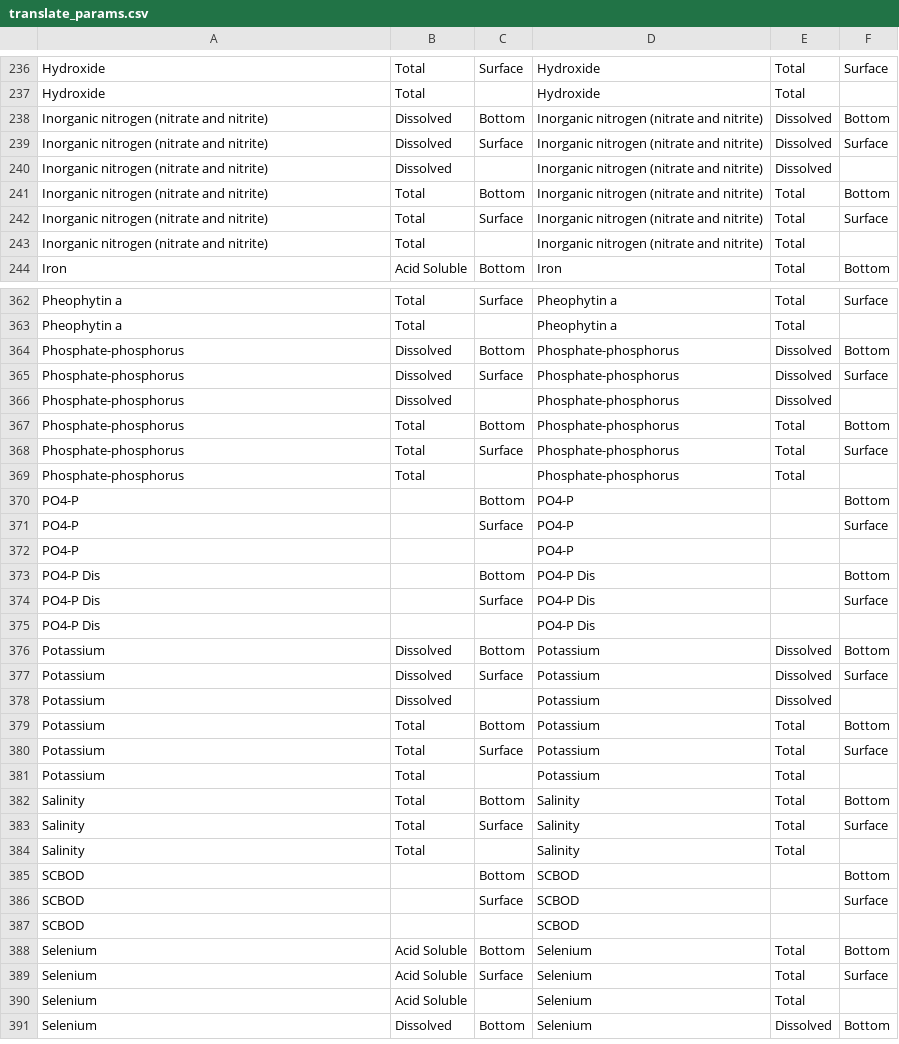
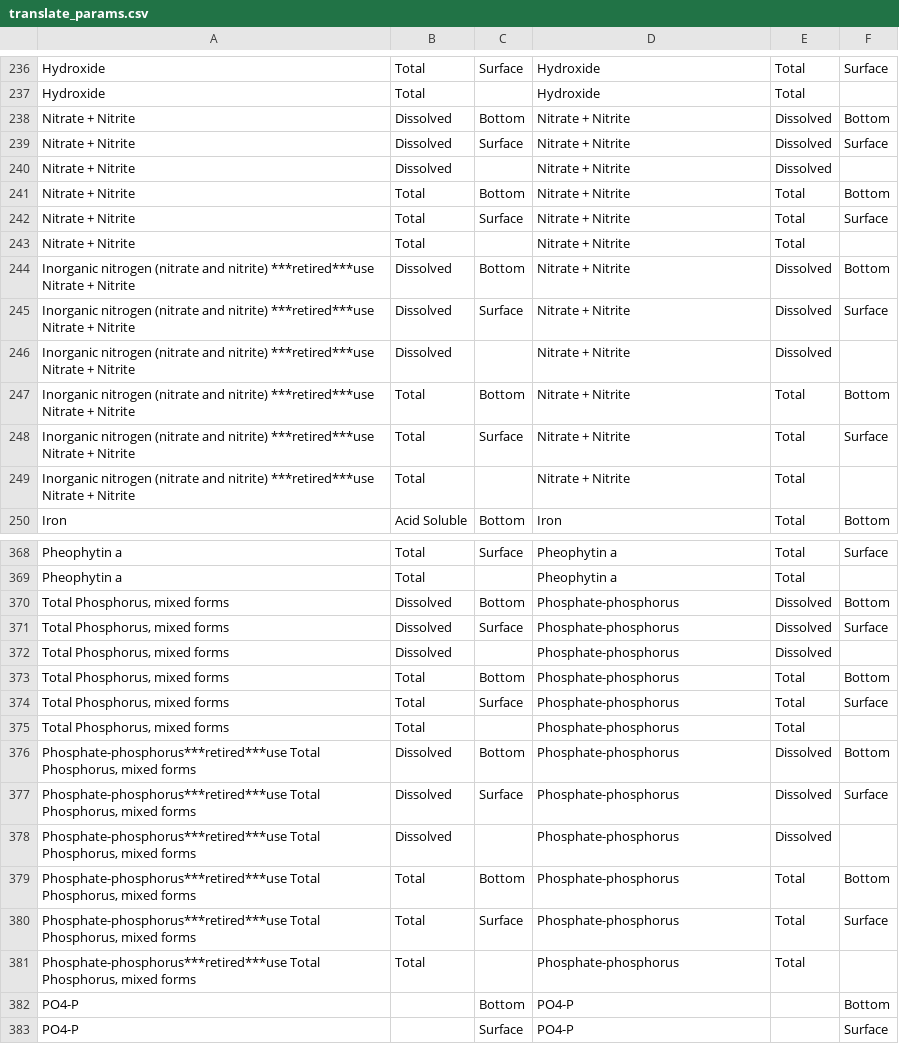
Before and after one commit to utah-dwq/UtahLakeDataExplorer, a CSV file: DataProcessing/Data/translate_params.csv, drawn as a sheet; only a part is shown, gaps mark what is left out; the shorter side is filled out with more unchanged rows.

Commit message:
Update wq and trophic data

```diff
--- a/DataProcessing/Data/translate_params.csv
+++ b/DataProcessing/Data/translate_params.csv
@@ -237,8 +237,14 @@ Hydroxide,Total,Surface,Hydroxide,Total,Surface
 Hydroxide,Total,,Hydroxide,Total,
-Inorganic nitrogen (nitrate and nitrite),Dissolved,Bottom,Inorganic nitrogen (nitrate and nitrite),Dissolved,Bottom
-Inorganic nitrogen (nitrate and nitrite),Dissolved,Surface,Inorganic nitrogen (nitrate and nitrite),Dissolved,Surface
-Inorganic nitrogen (nitrate and nitrite),Dissolved,,Inorganic nitrogen (nitrate and nitrite),Dissolved,
-Inorganic nitrogen (nitrate and nitrite),Total,Bottom,Inorganic nitrogen (nitrate and nitrite),Total,Bottom
-Inorganic nitrogen (nitrate and nitrite),Total,Surface,Inorganic nitrogen (nitrate and nitrite),Total,Surface
-Inorganic nitrogen (nitrate and nitrite),Total,,Inorganic nitrogen (nitrate and nitrite),Total,
+Nitrate + Nitrite,Dissolved,Bottom,Nitrate + Nitrite,Dissolved,Bottom
+Nitrate + Nitrite,Dissolved,Surface,Nitrate + Nitrite,Dissolved,Surface
+Nitrate + Nitrite,Dissolved,,Nitrate + Nitrite,Dissolved,
+Nitrate + Nitrite,Total,Bottom,Nitrate + Nitrite,Total,Bottom
+Nitrate + Nitrite,Total,Surface,Nitrate + Nitrite,Total,Surface
+Nitrate + Nitrite,Total,,Nitrate + Nitrite,Total,
+Inorganic nitrogen (nitrate and nitrite) ***retired***use Nitrate + Nitrite,Dissolved,Bottom,Nitrate + Nitrite,Dissolved,Bottom
+Inorganic nitrogen (nitrate and nitrite) ***retired***use Nitrate + Nitrite,Dissolved,Surface,Nitrate + Nitrite,Dissolved,Surface
+Inorganic nitrogen (nitrate and nitrite) ***retired***use Nitrate + Nitrite,Dissolved,,Nitrate + Nitrite,Dissolved,
+Inorganic nitrogen (nitrate and nitrite) ***retired***use Nitrate + Nitrite,Total,Bottom,Nitrate + Nitrite,Total,Bottom
+Inorganic nitrogen (nitrate and nitrite) ***retired***use Nitrate + Nitrite,Total,Surface,Nitrate + Nitrite,Total,Surface
+Inorganic nitrogen (nitrate and nitrite) ***retired***use Nitrate + Nitrite,Total,,Nitrate + Nitrite,Total,
 Iron,Acid Soluble,Bottom,Iron,Total,Bottom
@@ -363,8 +369,14 @@ Pheophytin a,Total,Surface,Pheophytin a,Total,Surface
 Pheophytin a,Total,,Pheophytin a,Total,
-Phosphate-phosphorus,Dissolved,Bottom,Phosphate-phosphorus,Dissolved,Bottom
-Phosphate-phosphorus,Dissolved,Surface,Phosphate-phosphorus,Dissolved,Surface
-Phosphate-phosphorus,Dissolved,,Phosphate-phosphorus,Dissolved,
-Phosphate-phosphorus,Total,Bottom,Phosphate-phosphorus,Total,Bottom
-Phosphate-phosphorus,Total,Surface,Phosphate-phosphorus,Total,Surface
-Phosphate-phosphorus,Total,,Phosphate-phosphorus,Total,
+"Total Phosphorus, mixed forms",Dissolved,Bottom,Phosphate-phosphorus,Dissolved,Bottom
+"Total Phosphorus, mixed forms",Dissolved,Surface,Phosphate-phosphorus,Dissolved,Surface
+"Total Phosphorus, mixed forms",Dissolved,,Phosphate-phosphorus,Dissolved,
+"Total Phosphorus, mixed forms",Total,Bottom,Phosphate-phosphorus,Total,Bottom
+"Total Phosphorus, mixed forms",Total,Surface,Phosphate-phosphorus,Total,Surface
+"Total Phosphorus, mixed forms",Total,,Phosphate-phosphorus,Total,
+"Phosphate-phosphorus***retired***use Total Phosphorus, mixed forms",Dissolved,Bottom,Phosphate-phosphorus,Dissolved,Bottom
+"Phosphate-phosphorus***retired***use Total Phosphorus, mixed forms",Dissolved,Surface,Phosphate-phosphorus,Dissolved,Surface
+"Phosphate-phosphorus***retired***use Total Phosphorus, mixed forms",Dissolved,,Phosphate-phosphorus,Dissolved,
+"Phosphate-phosphorus***retired***use Total Phosphorus, mixed forms",Total,Bottom,Phosphate-phosphorus,Total,Bottom
+"Phosphate-phosphorus***retired***use Total Phosphorus, mixed forms",Total,Surface,Phosphate-phosphorus,Total,Surface
+"Phosphate-phosphorus***retired***use Total Phosphorus, mixed forms",Total,,Phosphate-phosphorus,Total,
 PO4-P,,Bottom,PO4-P,,Bottom
```
Also changed, not shown: 5 other files.
